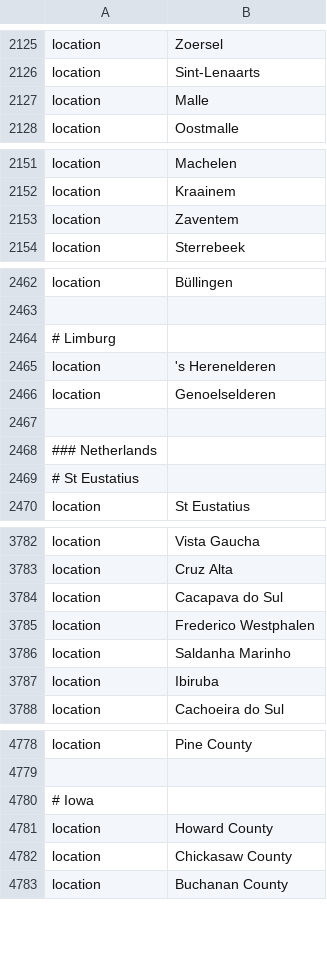
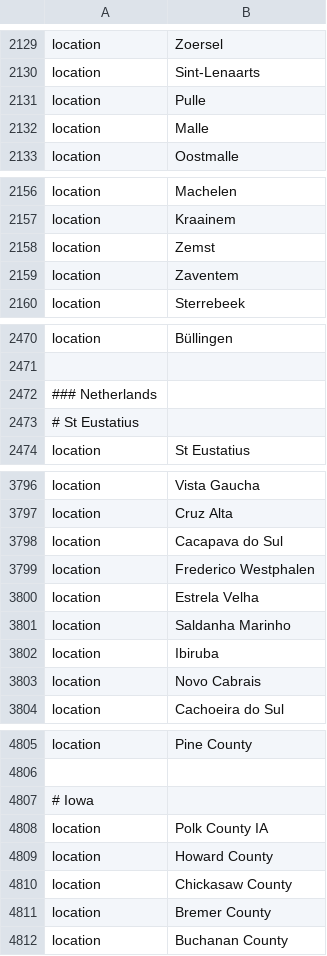
Before and after one commit to usafsam/ncov, a TSV file: defaults/color_ordering.tsv, drawn as a sheet; only a part is shown, gaps mark what is left out; the diff covers the shown part only.

```diff
--- a/defaults/color_ordering.tsv
+++ b/defaults/color_ordering.tsv
@@ -2126,2 +2130,3 @@ location	Zoersel
 location	Sint-Lenaarts
+location	Pulle
 location	Malle
@@ -2152,2 +2157,3 @@ location	Machelen
 location	Kraainem
+location	Zemst
 location	Zaventem
@@ -2463,6 +2471,2 @@ location	Büllingen
 
-# Limburg
-location	's Herenelderen
-location	Genoelselderen
-
 ### Netherlands
@@ -3785,4 +3799,6 @@ location	Cacapava do Sul
 location	Frederico Westphalen
+location	Estrela Velha
 location	Saldanha Marinho
 location	Ibiruba
+location	Novo Cabrais
 location	Cachoeira do Sul
@@ -4780,4 +4807,6 @@ location	Pine County
 # Iowa
+location	Polk County IA
 location	Howard County
 location	Chickasaw County
+location	Bremer County
 location	Buchanan County
```
Also changed, not shown: 40 added rows, 1 removed row and 1 edited cell elsewhere in this file, defaults/lat_longs.tsv, 9 other files.
